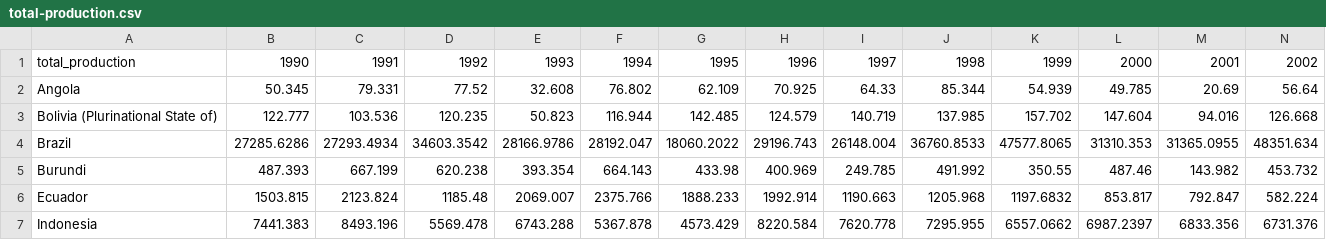
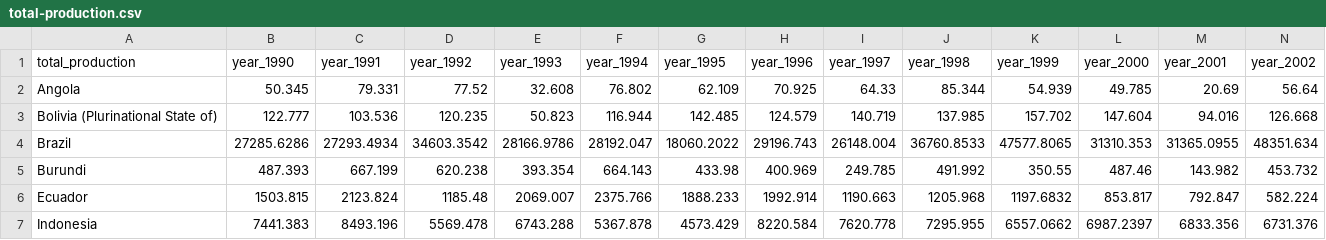
Before and after one commit to britneywwc/FIT3179_A2, a CSV file: coffee/total-production.csv, drawn as a sheet; only a part is shown; the diff covers the shown part only; the diff names each change by its address in the sheet, - before the commit and + after, or states it on an @@ line.

Commit message:
Changed year header

```diff
--- a/coffee/total-production.csv
+++ b/coffee/total-production.csv
-B1: 1990
+B1: year_1990
-C1: 1991
+C1: year_1991
-D1: 1992
+D1: year_1992
-E1: 1993
+E1: year_1993
-F1: 1994
+F1: year_1994
-G1: 1995
+G1: year_1995
-H1: 1996
+H1: year_1996
-I1: 1997
+I1: year_1997
-J1: 1998
+J1: year_1998
-K1: 1999
+K1: year_1999
-L1: 2000
+L1: year_2000
-M1: 2001
+M1: year_2001
-N1: 2002
+N1: year_2002
```
Also changed, not shown: 16 edited cells elsewhere in this file.
